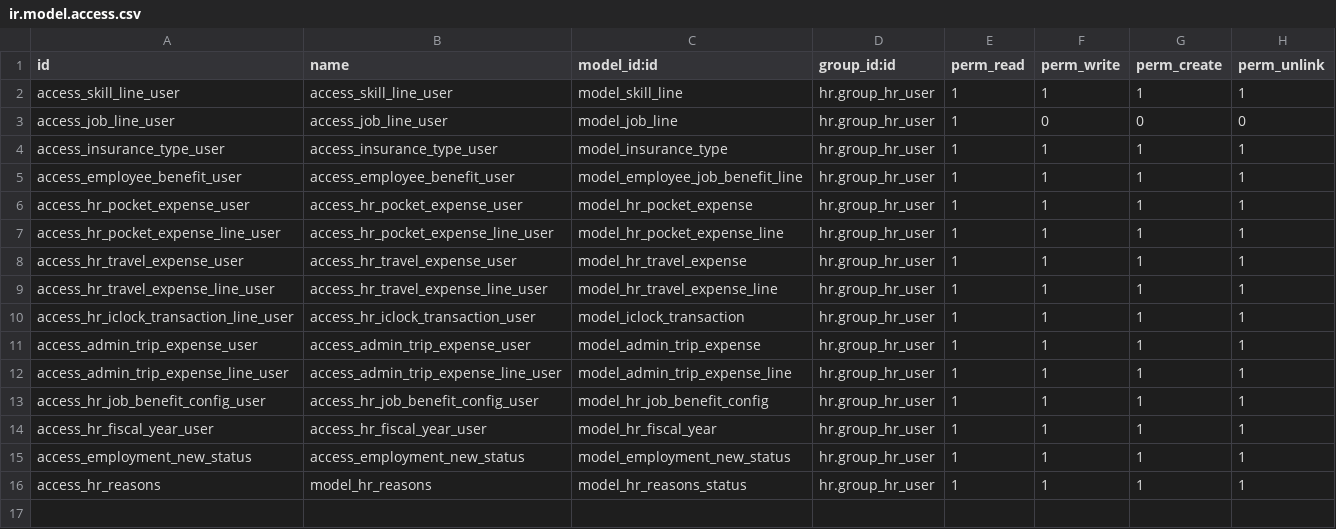
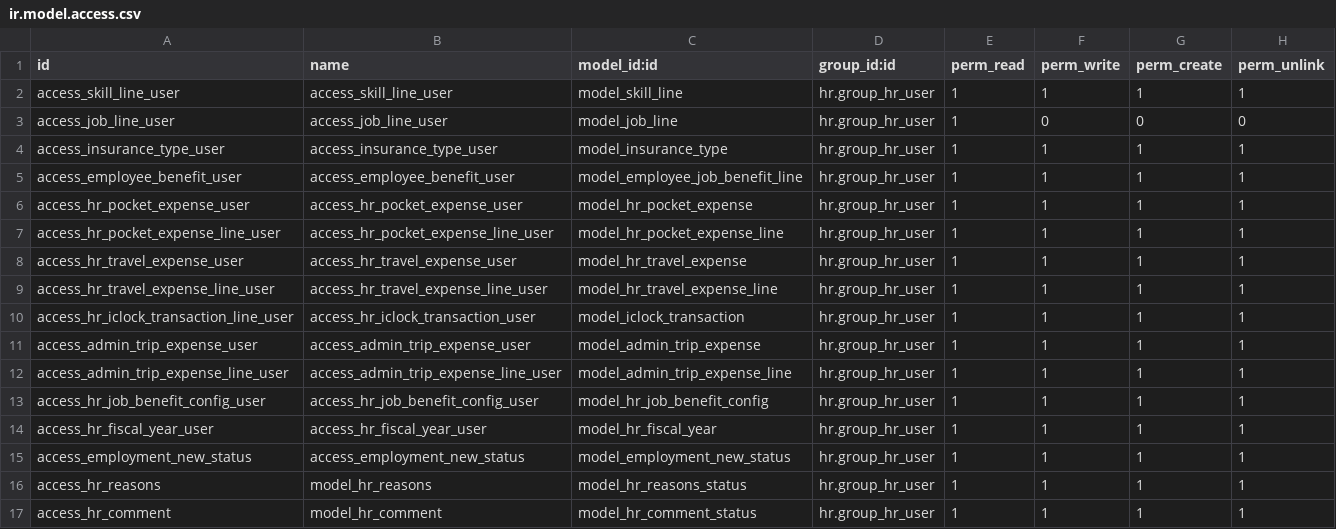
Before and after one commit to mdg-developer/AdminHR, a CSV file: hr_ext/security/ir.model.access.csv, drawn as a sheet; the diff names each change by its address in the sheet, - before the commit and + after, or states it on an @@ line.

Commit message:
MDGHR-190 HR Reason ကို HR Comments လို့ ပြောင်းပေးပြီး Applicaiton ထဲက Employee Comments ကို HR Comments လို့ပြောင်းပေးပါ။

```diff
--- a/hr_ext/security/ir.model.access.csv
+++ b/hr_ext/security/ir.model.access.csv
+row 17: access_hr_comment | model_hr_comment | model_hr_comment_status | hr.group_hr_user | 1 | 1 | 1 | 1
```
Also changed, not shown: 5 other files.
